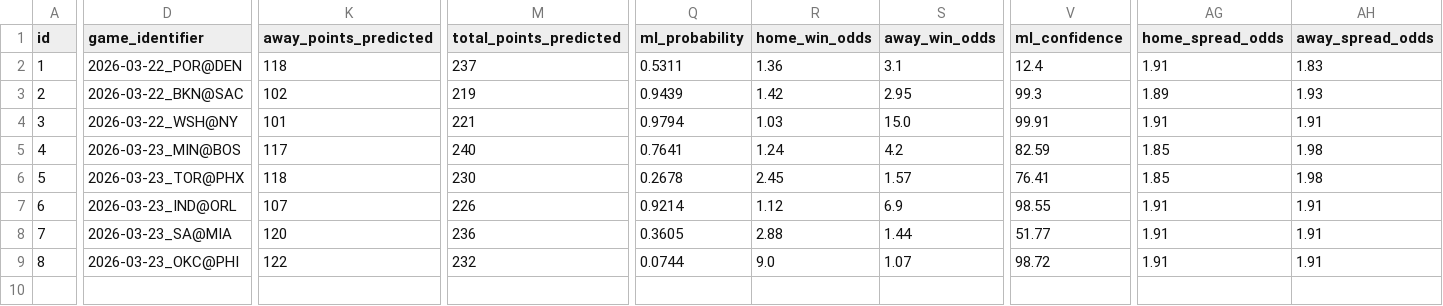
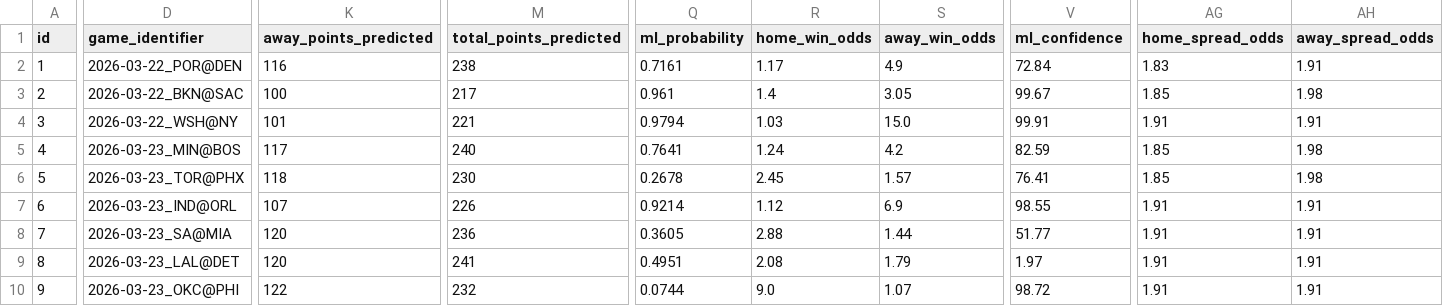
Before and after one commit to iampreetdave-work/basketball-NBA, a CSV file: NBA_PREDICTIONS_ML.csv, drawn as a sheet; only a part is shown, gaps mark what is left out; addresses are those after the commit; rows hold the shown columns only; the diff covers the shown part only; the diff names each change by its address in the sheet, - before the commit and + after, or states it on an @@ line.

```diff
--- a/NBA_PREDICTIONS_ML.csv
+++ b/NBA_PREDICTIONS_ML.csv
-K2 (away_points_predicted): 118
+K2 (away_points_predicted): 116
-M2 (total_points_predicted): 237
+M2 (total_points_predicted): 238
-Q2 (ml_probability): 0.5311
+Q2 (ml_probability): 0.7161
-R2 (home_win_odds): 1.36
+R2 (home_win_odds): 1.17
-S2 (away_win_odds): 3.1
+S2 (away_win_odds): 4.9
-V2 (ml_confidence): 12.4
+V2 (ml_confidence): 72.84
-AG2 (home_spread_odds): 1.91
+AG2 (home_spread_odds): 1.83
-AH2 (away_spread_odds): 1.83
+AH2 (away_spread_odds): 1.91
-K3 (away_points_predicted): 102
+K3 (away_points_predicted): 100
-M3 (total_points_predicted): 219
+M3 (total_points_predicted): 217
-Q3 (ml_probability): 0.9439
+Q3 (ml_probability): 0.961
-R3 (home_win_odds): 1.42
+R3 (home_win_odds): 1.4
-S3 (away_win_odds): 2.95
+S3 (away_win_odds): 3.05
-V3 (ml_confidence): 99.3
+V3 (ml_confidence): 99.67
-AG3 (home_spread_odds): 1.89
+AG3 (home_spread_odds): 1.85
-AH3 (away_spread_odds): 1.93
+AH3 (away_spread_odds): 1.98
+row 9: 8 | 2026-03-23_LAL@DET | 120 | 241 | 0.4951 | 2.08 | 1.79 | 1.97 | 1.91 | 1.91
@@ column A (id) renumbered from row 10 down @@
```
Also changed, not shown: 6 edited cells elsewhere in this file, Future.csv, upcoming_nba_draftkings_odds.csv.
